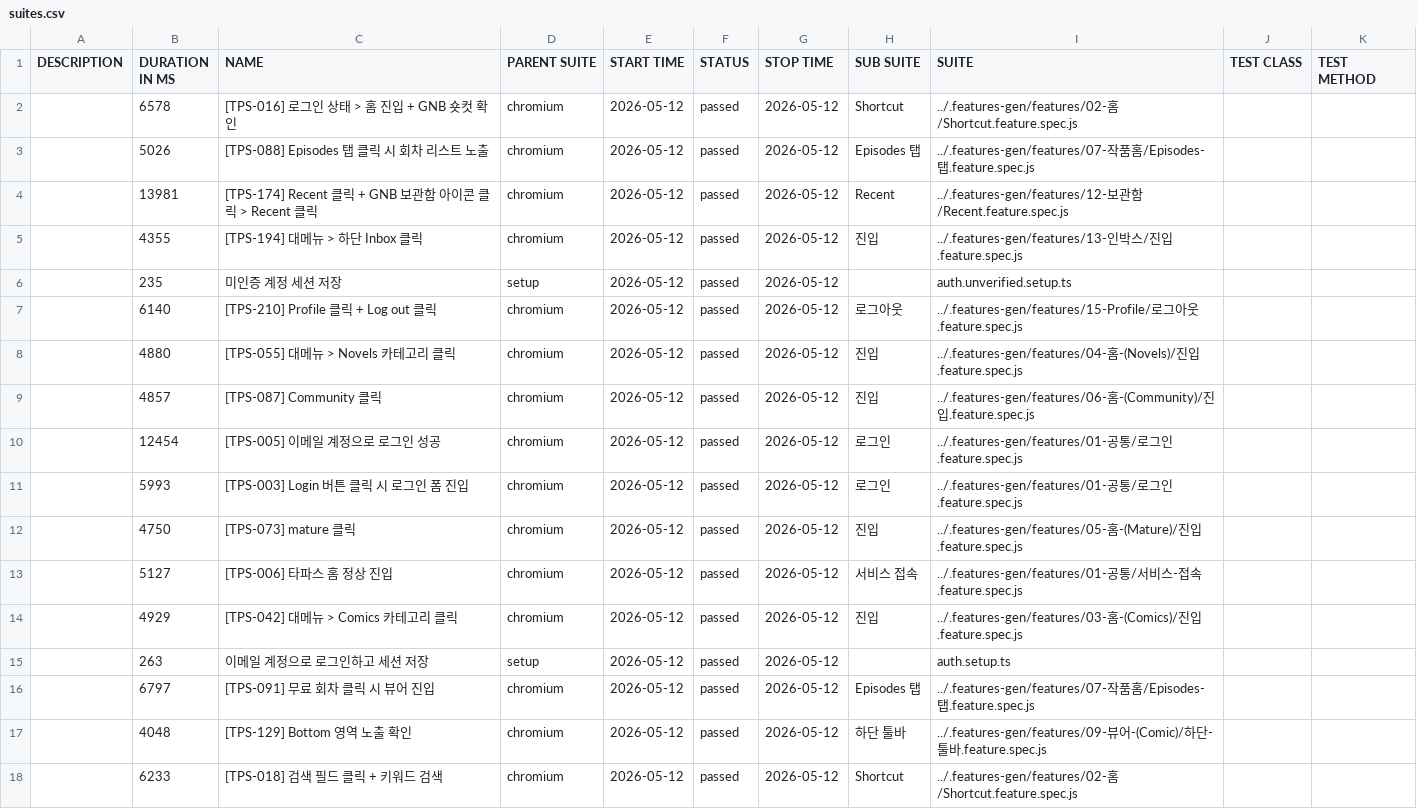
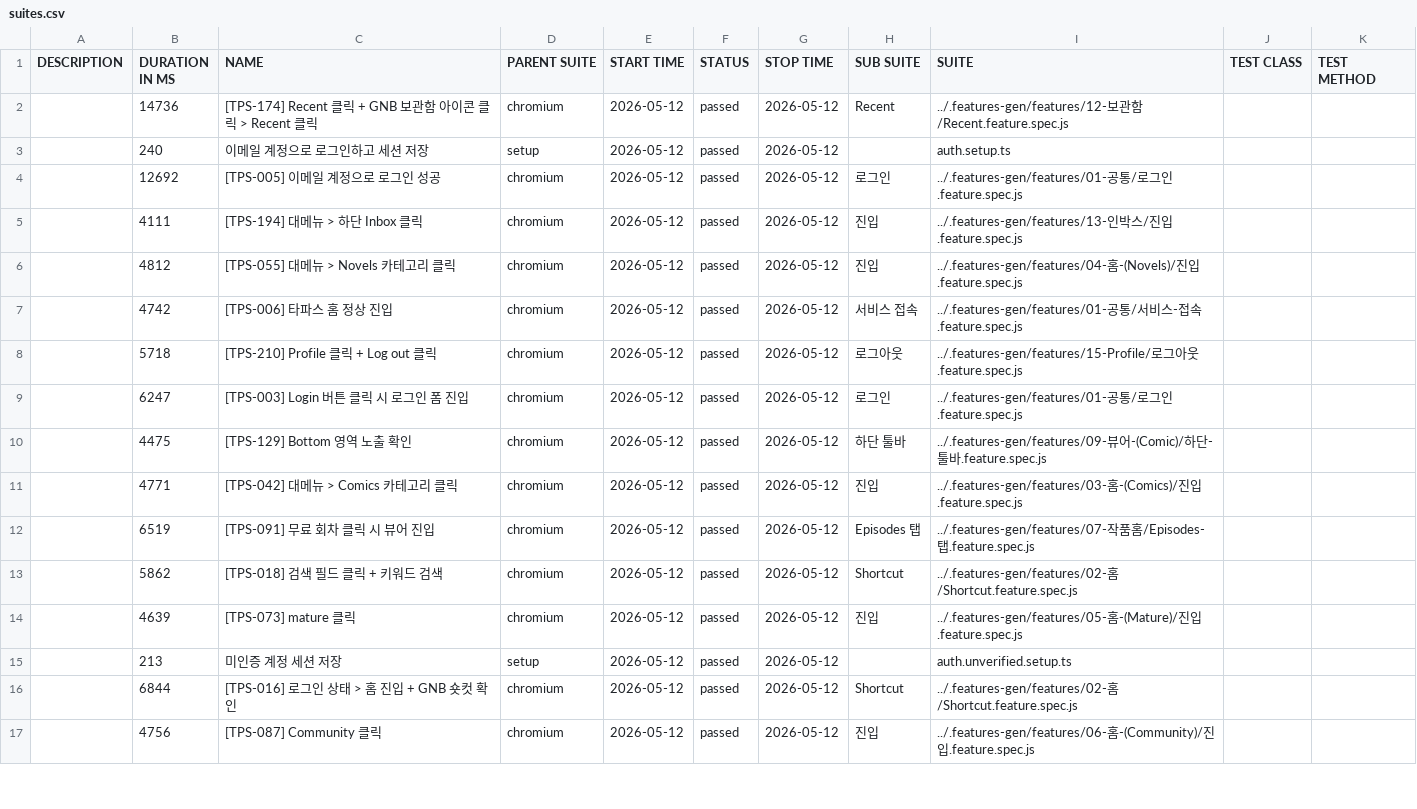
Before and after one commit to RheeSuho/tapas-qa, a CSV file: data/suites.csv, drawn as a sheet; only a part is shown; the diff covers the shown part only.

```diff
--- a/data/suites.csv
+++ b/data/suites.csv
@@ -1,18 +1,17 @@
 "DESCRIPTION","DURATION IN MS","NAME","PARENT SUITE","START TIME","STATUS","STOP TIME","SUB SUITE","SUITE","TEST CLASS","TEST METHOD"
-"","6578","[TPS-016] 로그인 상태 > 홈 진입 + GNB 숏컷 확인","chromium","2026-05-12","passed","2026-05-12","Shortcut","../.features-gen/features/02-홈/Shortcut.feature.spec.js","",""
-"","5026","[TPS-088] Episodes 탭 클릭 시 회차 리스트 노출","chromium","2026-05-12","passed","2026-05-12","Episodes 탭","../.features-gen/features/07-작품홈/Episodes-탭.feature.spec.js","",""
-"","13981","[TPS-174] Recent 클릭 + GNB 보관함 아이콘 클릭 > Recent 클릭","chromium","2026-05-12","passed","2026-05-12","Recent","../.features-gen/features/12-보관함/Recent.feature.spec.js","",""
-"","4355","[TPS-194] 대메뉴 > 하단 Inbox 클릭","chromium","2026-05-12","passed","2026-05-12","진입","../.features-gen/features/13-인박스/진입.feature.spec.js","",""
-"","235","미인증 계정 세션 저장","setup","2026-05-12","passed","2026-05-12","","auth.unverified.setup.ts","",""
-"","6140","[TPS-210] Profile 클릭 + Log out 클릭","chromium","2026-05-12","passed","2026-05-12","로그아웃","../.features-gen/features/15-Profile/로그아웃.feature.spec.js","",""
-"","4880","[TPS-055] 대메뉴 > Novels 카테고리 클릭","chromium","2026-05-12","passed","2026-05-12","진입","../.features-gen/features/04-홈-(Novels)/진입.feature.spec.js","",""
-"","4857","[TPS-087] Community 클릭","chromium","2026-05-12","passed","2026-05-12","진입","../.features-gen/features/06-홈-(Community)/진입.feature.spec.js","",""
-"","12454","[TPS-005] 이메일 계정으로 로그인 성공","chromium","2026-05-12","passed","2026-05-12","로그인","../.features-gen/features/01-공통/로그인.feature.spec.js","",""
-"","5993","[TPS-003] Login 버튼 클릭 시 로그인 폼 진입","chromium","2026-05-12","passed","2026-05-12","로그인","../.features-gen/features/01-공통/로그인.feature.spec.js","",""
-"","4750","[TPS-073] mature 클릭","chromium","2026-05-12","passed","2026-05-12","진입","../.features-gen/features/05-홈-(Mature)/진입.feature.spec.js","",""
-"","5127","[TPS-006] 타파스 홈 정상 진입","chromium","2026-05-12","passed","2026-05-12","서비스 접속","../.features-gen/features/01-공통/서비스-접속.feature.spec.js","",""
-"","4929","[TPS-042] 대메뉴 > Comics 카테고리 클릭","chromium","2026-05-12","passed","2026-05-12","진입","../.features-gen/features/03-홈-(Comics)/진입.feature.spec.js","",""
-"","263","이메일 계정으로 로그인하고 세션 저장","setup","2026-05-12","passed","2026-05-12","","auth.setup.ts","",""
-"","6797","[TPS-091] 무료 회차 클릭 시 뷰어 진입","chromium","2026-05-12","passed","2026-05-12","Episodes 탭","../.features-gen/features/07-작품홈/Episodes-탭.feature.spec.js","",""
-"","4048","[TPS-129] Bottom 영역 노출 확인","chromium","2026-05-12","passed","2026-05-12","하단 툴바","../.features-gen/features/09-뷰어-(Comic)/하단-툴바.feature.spec.js","",""
-"","6233","[TPS-018] 검색 필드 클릭 + 키워드 검색","chromium","2026-05-12","passed","2026-05-12","Shortcut","../.features-gen/features/02-홈/Shortcut.feature.spec.js","",""
+"","14736","[TPS-174] Recent 클릭 + GNB 보관함 아이콘 클릭 > Recent 클릭","chromium","2026-05-12","passed","2026-05-12","Recent","../.features-gen/features/12-보관함/Recent.feature.spec.js","",""
+"","240","이메일 계정으로 로그인하고 세션 저장","setup","2026-05-12","passed","2026-05-12","","auth.setup.ts","",""
+"","12692","[TPS-005] 이메일 계정으로 로그인 성공","chromium","2026-05-12","passed","2026-05-12","로그인","../.features-gen/features/01-공통/로그인.feature.spec.js","",""
+"","4111","[TPS-194] 대메뉴 > 하단 Inbox 클릭","chromium","2026-05-12","passed","2026-05-12","진입","../.features-gen/features/13-인박스/진입.feature.spec.js","",""
+"","4812","[TPS-055] 대메뉴 > Novels 카테고리 클릭","chromium","2026-05-12","passed","2026-05-12","진입","../.features-gen/features/04-홈-(Novels)/진입.feature.spec.js","",""
+"","4742","[TPS-006] 타파스 홈 정상 진입","chromium","2026-05-12","passed","2026-05-12","서비스 접속","../.features-gen/features/01-공통/서비스-접속.feature.spec.js","",""
+"","5718","[TPS-210] Profile 클릭 + Log out 클릭","chromium","2026-05-12","passed","2026-05-12","로그아웃","../.features-gen/features/15-Profile/로그아웃.feature.spec.js","",""
+"","6247","[TPS-003] Login 버튼 클릭 시 로그인 폼 진입","chromium","2026-05-12","passed","2026-05-12","로그인","../.features-gen/features/01-공통/로그인.feature.spec.js","",""
+"","4475","[TPS-129] Bottom 영역 노출 확인","chromium","2026-05-12","passed","2026-05-12","하단 툴바","../.features-gen/features/09-뷰어-(Comic)/하단-툴바.feature.spec.js","",""
+"","4771","[TPS-042] 대메뉴 > Comics 카테고리 클릭","chromium","2026-05-12","passed","2026-05-12","진입","../.features-gen/features/03-홈-(Comics)/진입.feature.spec.js","",""
+"","6519","[TPS-091] 무료 회차 클릭 시 뷰어 진입","chromium","2026-05-12","passed","2026-05-12","Episodes 탭","../.features-gen/features/07-작품홈/Episodes-탭.feature.spec.js","",""
+"","5862","[TPS-018] 검색 필드 클릭 + 키워드 검색","chromium","2026-05-12","passed","2026-05-12","Shortcut","../.features-gen/features/02-홈/Shortcut.feature.spec.js","",""
+"","4639","[TPS-073] mature 클릭","chromium","2026-05-12","passed","2026-05-12","진입","../.features-gen/features/05-홈-(Mature)/진입.feature.spec.js","",""
+"","213","미인증 계정 세션 저장","setup","2026-05-12","passed","2026-05-12","","auth.unverified.setup.ts","",""
+"","6844","[TPS-016] 로그인 상태 > 홈 진입 + GNB 숏컷 확인","chromium","2026-05-12","passed","2026-05-12","Shortcut","../.features-gen/features/02-홈/Shortcut.feature.spec.js","",""
+"","4756","[TPS-087] Community 클릭","chromium","2026-05-12","passed","2026-05-12","진입","../.features-gen/features/06-홈-(Community)/진입.feature.spec.js","",""
```
Also changed, not shown: 1 added row elsewhere in this file, 56 other files.
